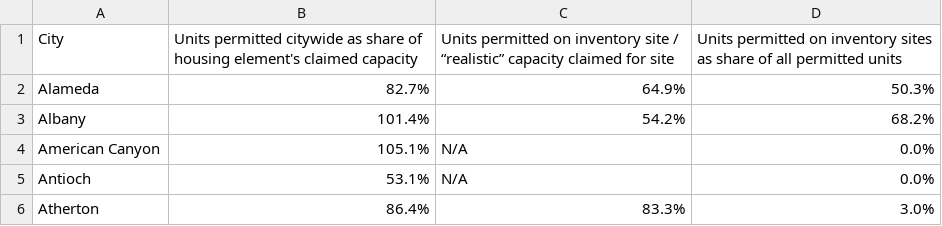
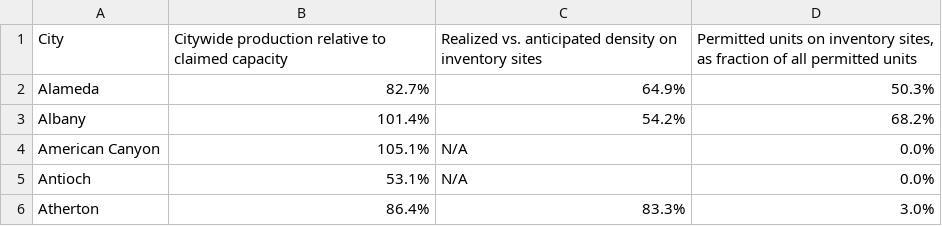
Before and after one commit to YIMBYdata/housing-elements, a CSV file: results/table_a2.csv, drawn as a sheet; only a part is shown.

Commit message:
integrate appendix A tables into main code. fix bug in plot_utils imports

```diff
--- a/results/table_a2.csv
+++ b/results/table_a2.csv
@@ -1,2 +1,2 @@
-City,Units permitted citywide as share of housing element's claimed capacity, Units permitted on inventory site / “realistic” capacity claimed for site, Units permitted on inventory sites as share of all permitted units
+City,Citywide production relative to claimed capacity,Realized vs. anticipated density on inventory sites,"Permitted units on inventory sites, as fraction of all permitted units"
 Alameda,82.7%,64.9%,50.3%
```
Also changed, not shown: results/table_a1.csv, 3 other files.
